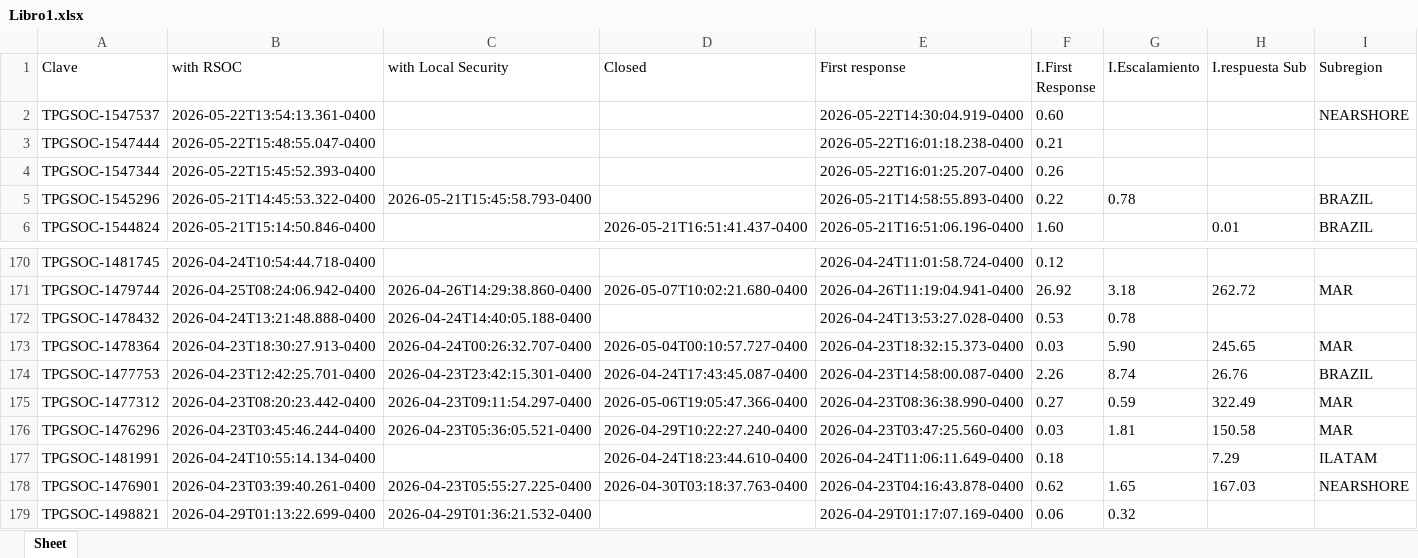
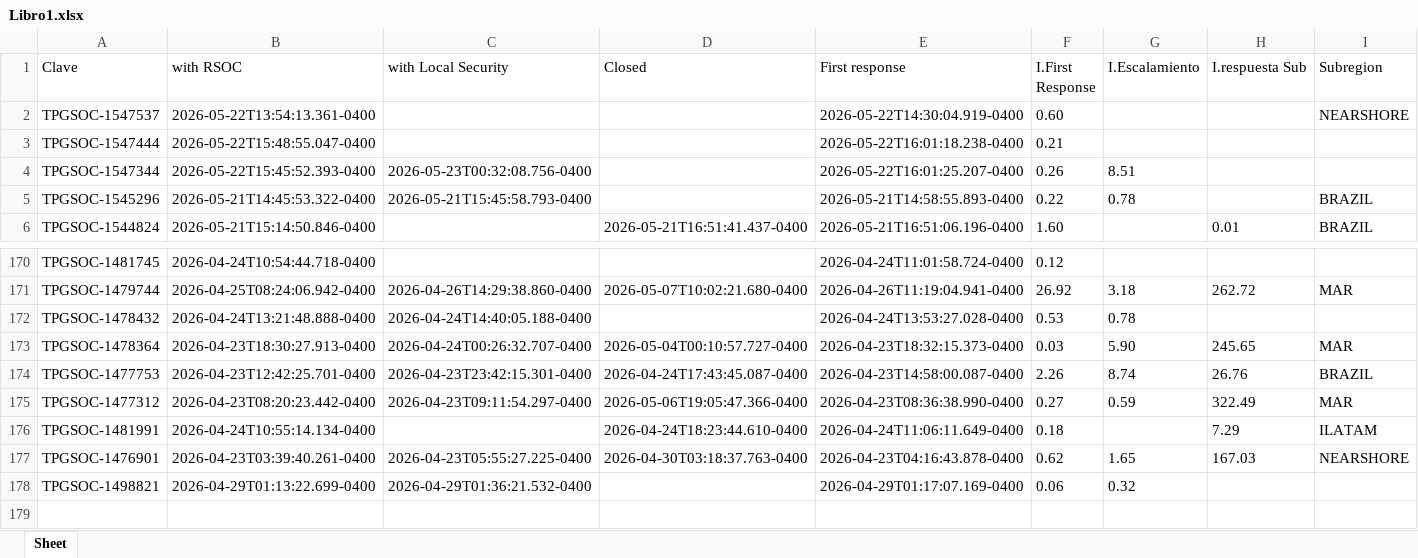
Before and after one commit to angeval25/TS, an Excel workbook: Libro1.xlsx, sheet Sheet, drawn as a sheet; only a part is shown, gaps mark what is left out; values as stored, in another font and other column widths than the file's, no borders; the diff names each change by its address in the sheet, - before the commit and + after, or states it on an @@ line.

Commit message:
Auto-update Libro1.xlsx 2026-05-23 05:07:22 UTC

```diff
--- a/Libro1.xlsx (sheet Sheet)
+++ b/Libro1.xlsx (sheet Sheet)
-C4 (with Local Security): (empty)
+C4 (with Local Security): 2026-05-23T00:32:08.756-0400
-G4 (I.Escalamiento): (empty)
+G4 (I.Escalamiento): 8.51
-row 176: TPGSOC-1476296 | 2026-04-23T03:45:46.244-0400 | 2026-04-23T05:36:05.521-0400 | 2026-04-29T10:22:27.240-0400 | 2026-04-23T03:47:25.560-0400 | 0.03 | 1.81 | 150.58 | MAR
```
